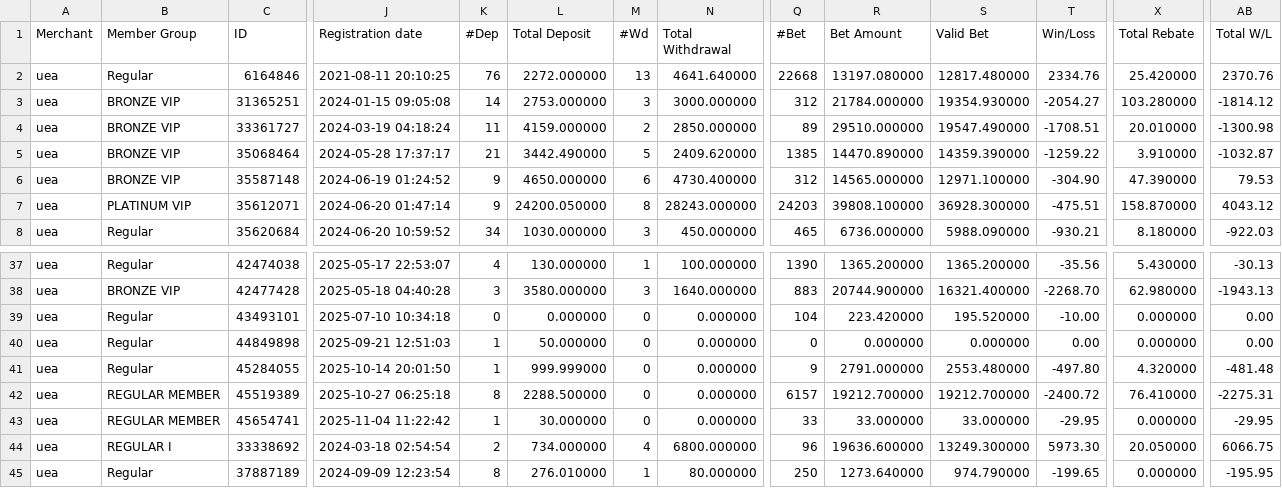
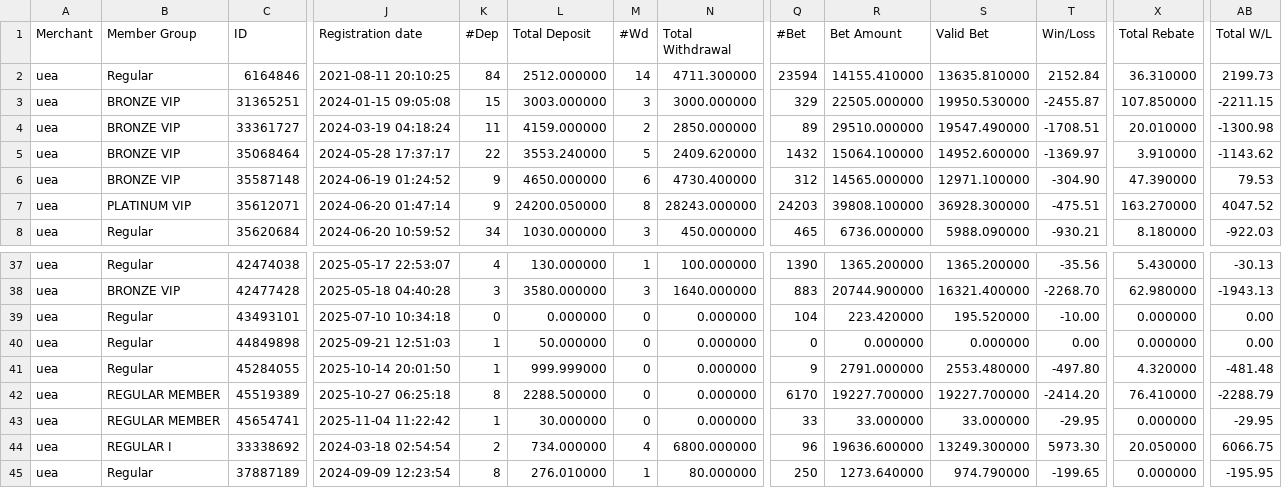
Before and after one commit to thomasneratech25/telemarketing_v2, a CSV file: excel_file/US_AMR.csv, drawn as a sheet; only a part is shown, gaps mark what is left out; the diff covers the shown part only; the diff names each change by its address in the sheet, - before the commit and + after, or states it on an @@ line.

```diff
--- a/excel_file/US_AMR.csv
+++ b/excel_file/US_AMR.csv
-K2 (#Dep): 76
+K2 (#Dep): 84
-L2 (Total Deposit): 2272.000000
+L2 (Total Deposit): 2512.000000
-M2 (#Wd): 13
+M2 (#Wd): 14
-N2 (Total Withdrawal): 4641.640000
+N2 (Total Withdrawal): 4711.300000
-Q2 (#Bet): 22668
+Q2 (#Bet): 23594
-R2 (Bet Amount): 13197.080000
+R2 (Bet Amount): 14155.410000
-S2 (Valid Bet): 12817.480000
+S2 (Valid Bet): 13635.810000
-T2 (Win/Loss): 2334.76
+T2 (Win/Loss): 2152.84
-X2 (Total Rebate): 25.420000
+X2 (Total Rebate): 36.310000
-AB2 (Total W/L): 2370.76
+AB2 (Total W/L): 2199.73
-K3 (#Dep): 14
+K3 (#Dep): 15
-L3 (Total Deposit): 2753.000000
+L3 (Total Deposit): 3003.000000
-Q3 (#Bet): 312
+Q3 (#Bet): 329
-R3 (Bet Amount): 21784.000000
+R3 (Bet Amount): 22505.000000
-S3 (Valid Bet): 19354.930000
+S3 (Valid Bet): 19950.530000
-T3 (Win/Loss): -2054.27
+T3 (Win/Loss): -2455.87
-X3 (Total Rebate): 103.280000
+X3 (Total Rebate): 107.850000
-AB3 (Total W/L): -1814.12
+AB3 (Total W/L): -2211.15
-K5 (#Dep): 21
+K5 (#Dep): 22
-L5 (Total Deposit): 3442.490000
+L5 (Total Deposit): 3553.240000
-Q5 (#Bet): 1385
+Q5 (#Bet): 1432
-R5 (Bet Amount): 14470.890000
+R5 (Bet Amount): 15064.100000
-S5 (Valid Bet): 14359.390000
+S5 (Valid Bet): 14952.600000
-T5 (Win/Loss): -1259.22
+T5 (Win/Loss): -1369.97
-AB5 (Total W/L): -1032.87
+AB5 (Total W/L): -1143.62
-X7 (Total Rebate): 158.870000
+X7 (Total Rebate): 163.270000
-AB7 (Total W/L): 4043.12
+AB7 (Total W/L): 4047.52
-Q42 (#Bet): 6157
+Q42 (#Bet): 6170
-R42 (Bet Amount): 19212.700000
+R42 (Bet Amount): 19227.700000
-S42 (Valid Bet): 19212.700000
+S42 (Valid Bet): 19227.700000
-T42 (Win/Loss): -2400.72
+T42 (Win/Loss): -2414.20
-AB42 (Total W/L): -2275.31
+AB42 (Total W/L): -2288.79
```
Also changed, not shown: 84 edited cells elsewhere in this file, excel_file/UM_AMR.csv, 19 other files.
